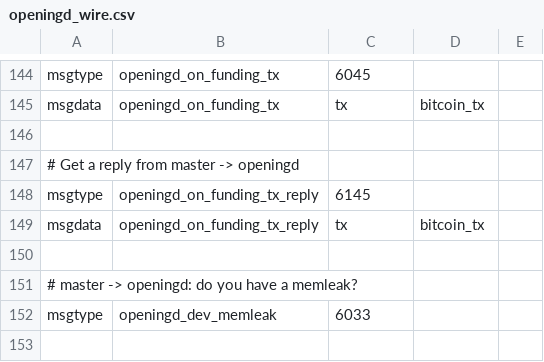
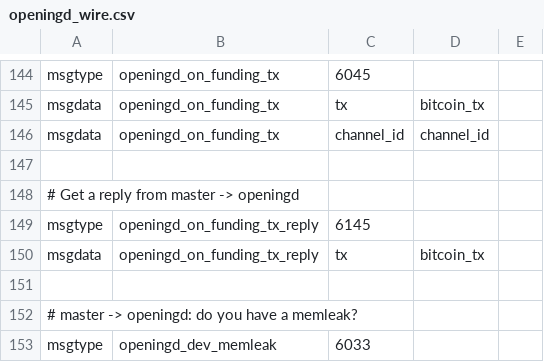
Before and after one commit to vincenzopalazzo/lightning, a CSV file: openingd/openingd_wire.csv, drawn as a sheet; only a part is shown, gaps mark what is left out; the shorter side is filled out with more unchanged rows; the diff names each change by its address in the sheet, - before the commit and + after, or states it on an @@ line.

Commit message:
wip: adding channel_id and txid inside the hook
Signed-off-by: Vincenzo Palazzo <vincenzopalazzodev@gmail.com>

```diff
--- a/openingd/openingd_wire.csv
+++ b/openingd/openingd_wire.csv
+row 146: msgdata | openingd_on_funding_tx | channel_id | channel_id
```
Also changed, not shown: 2 other files.
